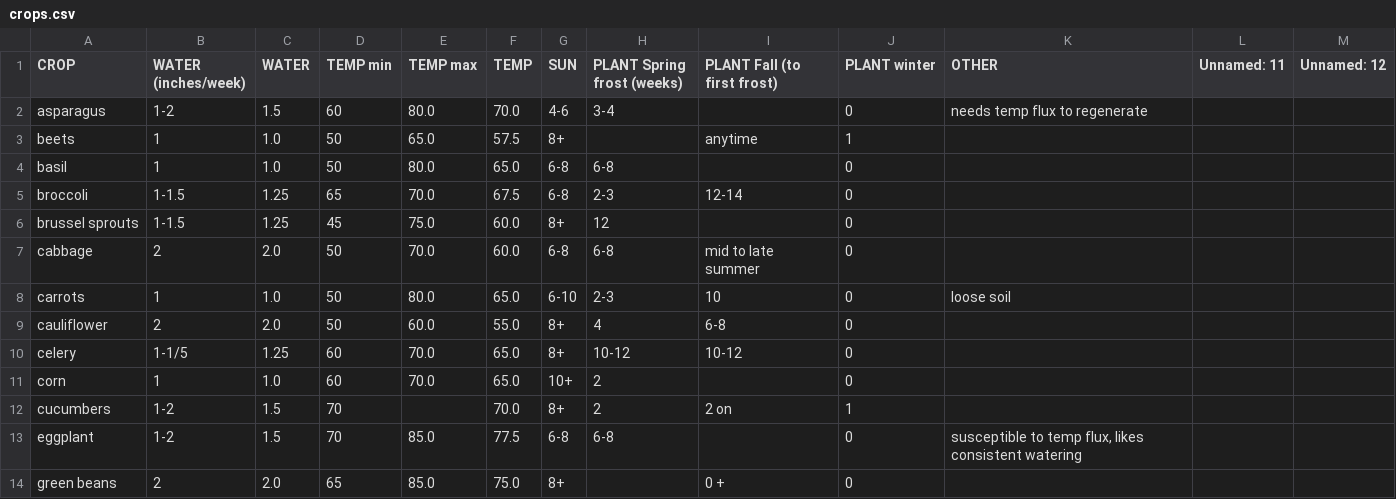
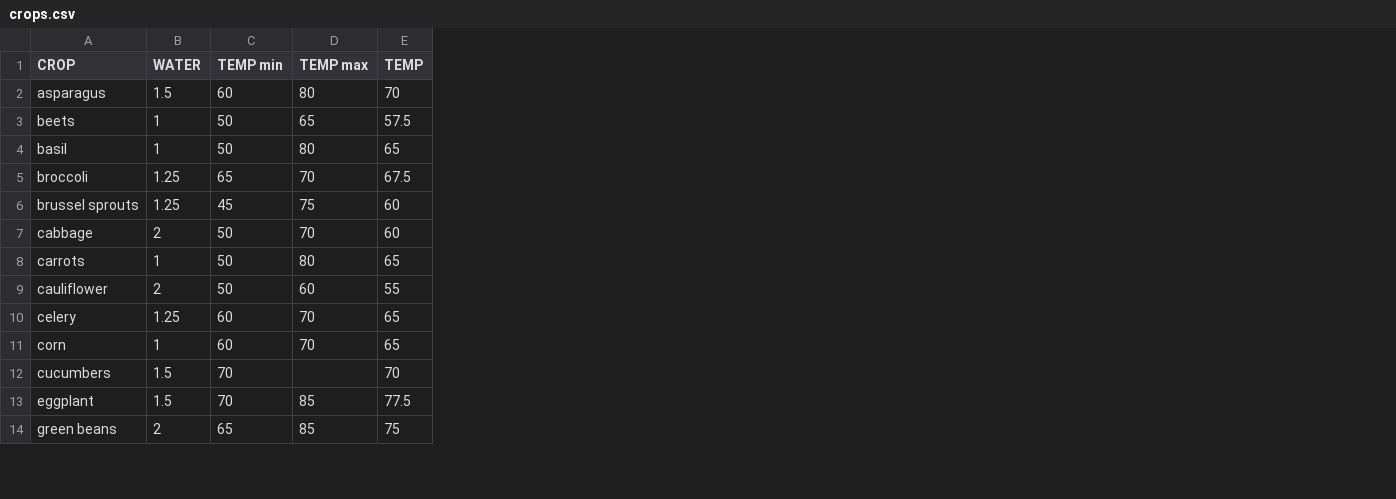
Before and after one commit to abunance/abundance.github.io, a CSV file: crops.csv, drawn as a sheet; only a part is shown; removed rows and columns are numbered as before the commit, all else as after; the diff covers the shown part only; the diff names each change by its address in the sheet, - before the commit and + after, or states it on an @@ line.

```diff
--- a/crops.csv
+++ b/crops.csv
-column B (WATER (inches/week)), rows 2-14: 1-2 | 1 | 1 | 1-1.5 | 1-1.5 | 2 | 1 | 2 | 1-1/5 | 1 | 1-2 | 1-2 | 2
-column G (SUN), rows 2-14: 4-6 | 8+ | 6-8 | 6-8 | 8+ | 6-8 | 6-10 | 8+ | 8+ | 10+ | 8+ | 6-8 | 8+
-column H (PLANT Spring frost (weeks)), rows 2-13: 3-4 |  | 6-8 | 2-3 | 12 | 6-8 | 2-3 | 4 | 10-12 | 2 | 2 | 6-8
-column I (PLANT Fall (to first frost)), rows 3-14: anytime |  | 12-14 |  | mid to late summer | 10 | 6-8 | 10-12 |  | 2 on |  | 0 +
-column J (PLANT winter), rows 2-14: 0 | 1 | 0 | 0 | 0 | 0 | 0 | 0 | 0 | 0 | 1 | 0 | 0
-column K (OTHER), rows 2-13: needs temp flux to regenerate |  |  |  |  |  | loose soil |  |  |  |  | susceptible to temp flux, likes consistent watering
-column L (Unnamed: 11), empty
-column M (Unnamed: 12), empty
-D2 (TEMP max): 80.0
+D2 (TEMP max): 80
-E2 (TEMP): 70.0
+E2 (TEMP): 70
-B3:B4 (WATER): 1.0
+B3:B4 (WATER): 1
-D3 (TEMP max): 65.0
+D3 (TEMP max): 65
-D4 (TEMP max): 80.0
+D4 (TEMP max): 80
-E4 (TEMP): 65.0
+E4 (TEMP): 65
-D5 (TEMP max): 70.0
+D5 (TEMP max): 70
-D6 (TEMP max): 75.0
+D6 (TEMP max): 75
-E6:E7 (TEMP): 60.0
+E6:E7 (TEMP): 60
-B7 (WATER): 2.0
+B7 (WATER): 2
-D7 (TEMP max): 70.0
+D7 (TEMP max): 70
-B8 (WATER): 1.0
+B8 (WATER): 1
-D8 (TEMP max): 80.0
+D8 (TEMP max): 80
-E8 (TEMP): 65.0
+E8 (TEMP): 65
-B9 (WATER): 2.0
+B9 (WATER): 2
-D9 (TEMP max): 60.0
+D9 (TEMP max): 60
-E9 (TEMP): 55.0
+E9 (TEMP): 55
-D10:D11 (TEMP max): 70.0
+D10:D11 (TEMP max): 70
-E10:E11 (TEMP): 65.0
+E10:E11 (TEMP): 65
-B11 (WATER): 1.0
+B11 (WATER): 1
-E12 (TEMP): 70.0
+E12 (TEMP): 70
-D13:D14 (TEMP max): 85.0
+D13:D14 (TEMP max): 85
-B14 (WATER): 2.0
+B14 (WATER): 2
-E14 (TEMP): 75.0
+E14 (TEMP): 75
```
Also changed, not shown: 1 added row, 1 removed row and 35 edited cells elsewhere in this file, 2 other files.
